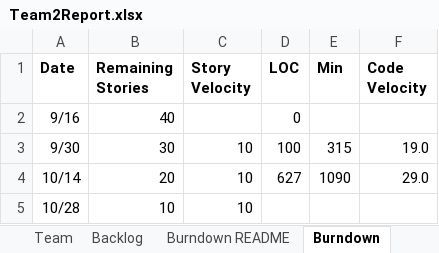
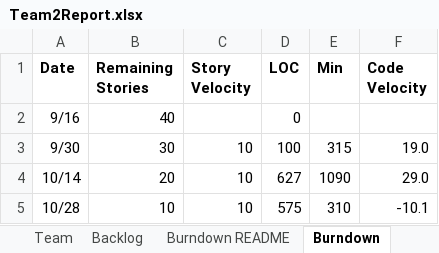
Before and after one commit to Kybeth/SSW555-GEDCOM-Develop-Team02, an Excel workbook: doc/Team2Report.xlsx, sheet Burndown, drawn as a sheet; values as stored, in another font and other column widths than the file's, no borders; charts and pictures not drawn; the diff names each change by its address in the sheet, - before the commit and + after, or states it on an @@ line.

```diff
--- a/doc/Team2Report.xlsx (sheet Burndown)
+++ b/doc/Team2Report.xlsx (sheet Burndown)
-D5 (LOC): (empty)
+D5 (LOC): 575
-E5 (Min): (empty)
+E5 (Min): 310
-F5 (Code Velocity): (empty)
+F5 (Code Velocity): -10.1
```
Also changed, not shown: sheet Sprint3, sheet Sprint4, 2 other files.
